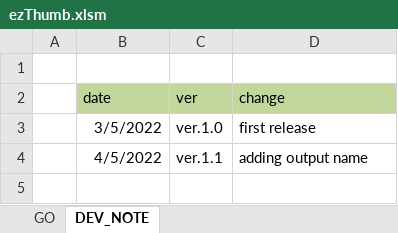
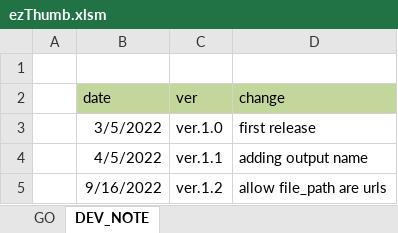
Before and after one commit to hoaibao44/ezVideoThumbnails, an Excel workbook: ezThumb.xlsm, sheet DEV_NOTE, drawn as a sheet; values as stored, in another font and other column widths than the file's, no borders; the diff names each change by its address in the sheet, - before the commit and + after, or states it on an @@ line.

```diff
--- a/ezThumb.xlsm (sheet DEV_NOTE)
+++ b/ezThumb.xlsm (sheet DEV_NOTE)
+row 5:  | 9/16/2022 | ver.1.2 | allow file_path are urls
```
Also changed, not shown: sheet GO, charts or pictures, 14 other files.
